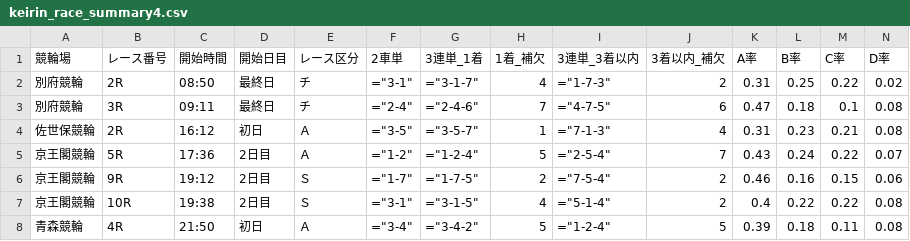
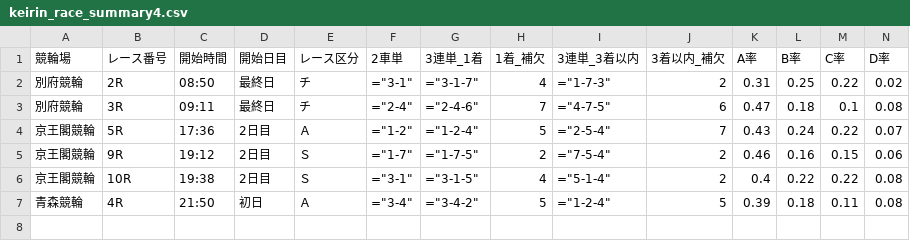
Before and after one commit to ama04149/keirin-ai, a CSV file: keirin_race_summary4.csv, drawn as a sheet; only a part is shown; rows hold the shown columns only; the diff names each change by its address in the sheet, - before the commit and + after, or states it on an @@ line.

Commit message:
Data update: 2025-09-11 17:02

```diff
--- a/keirin_race_summary4.csv
+++ b/keirin_race_summary4.csv
-row 4: 佐世保競輪 | 2R | 16:12 | 初日 | Ａ | ="3-5" | ="3-5-7" | 1 | ="7-1-3" | 4 | 0.31 | 0.23 | 0.21 | 0.08
```
Also changed, not shown: keirin_race_summary.csv, keirin_race_summary2.csv, 2 other files.
